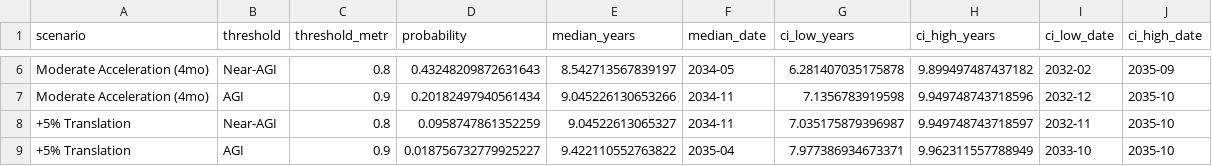
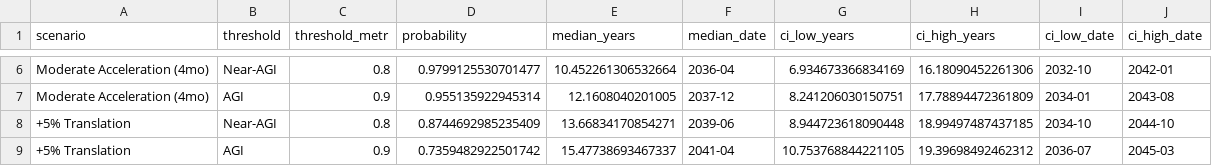
Before and after one commit to mduffster/apart-hackathon, a CSV file: outputs/scenario_timelines.csv, drawn as a sheet; only a part is shown, gaps mark what is left out; the diff covers the shown part only; the diff names each change by its address in the sheet, - before the commit and + after, or states it on an @@ line.

```diff
--- a/outputs/scenario_timelines.csv
+++ b/outputs/scenario_timelines.csv
-D6 (probability): 0.43248209872631643
+D6 (probability): 0.9799125530701477
-E6 (median_years): 8.542713567839197
+E6 (median_years): 10.452261306532664
-F6 (median_date): 2034-05
+F6 (median_date): 2036-04
-G6 (ci_low_years): 6.281407035175878
+G6 (ci_low_years): 6.934673366834169
-H6 (ci_high_years): 9.899497487437182
+H6 (ci_high_years): 16.18090452261306
-I6 (ci_low_date): 2032-02
+I6 (ci_low_date): 2032-10
-J6 (ci_high_date): 2035-09
+J6 (ci_high_date): 2042-01
-D7 (probability): 0.20182497940561434
+D7 (probability): 0.955135922945314
-E7 (median_years): 9.045226130653266
+E7 (median_years): 12.1608040201005
-F7 (median_date): 2034-11
+F7 (median_date): 2037-12
-G7 (ci_low_years): 7.1356783919598
+G7 (ci_low_years): 8.241206030150751
-H7 (ci_high_years): 9.949748743718596
+H7 (ci_high_years): 17.78894472361809
-I7 (ci_low_date): 2032-12
+I7 (ci_low_date): 2034-01
-J7 (ci_high_date): 2035-10
+J7 (ci_high_date): 2043-08
-D8 (probability): 0.0958747861352259
+D8 (probability): 0.8744692985235409
-E8 (median_years): 9.04522613065327
+E8 (median_years): 13.66834170854271
-F8 (median_date): 2034-11
+F8 (median_date): 2039-06
-G8 (ci_low_years): 7.035175879396987
+G8 (ci_low_years): 8.944723618090448
-H8 (ci_high_years): 9.949748743718597
+H8 (ci_high_years): 18.99497487437185
-I8 (ci_low_date): 2032-11
+I8 (ci_low_date): 2034-10
-J8 (ci_high_date): 2035-10
+J8 (ci_high_date): 2044-10
-D9 (probability): 0.018756732779925227
+D9 (probability): 0.7359482922501742
-E9 (median_years): 9.422110552763822
+E9 (median_years): 15.47738693467337
-F9 (median_date): 2035-04
+F9 (median_date): 2041-04
-G9 (ci_low_years): 7.977386934673371
+G9 (ci_low_years): 10.753768844221105
-H9 (ci_high_years): 9.962311557788949
+H9 (ci_high_years): 19.39698492462312
-I9 (ci_low_date): 2033-10
+I9 (ci_low_date): 2036-07
-J9 (ci_high_date): 2035-10
+J9 (ci_high_date): 2045-03
```
Also changed, not shown: 130 edited cells elsewhere in this file, 10 other files.
